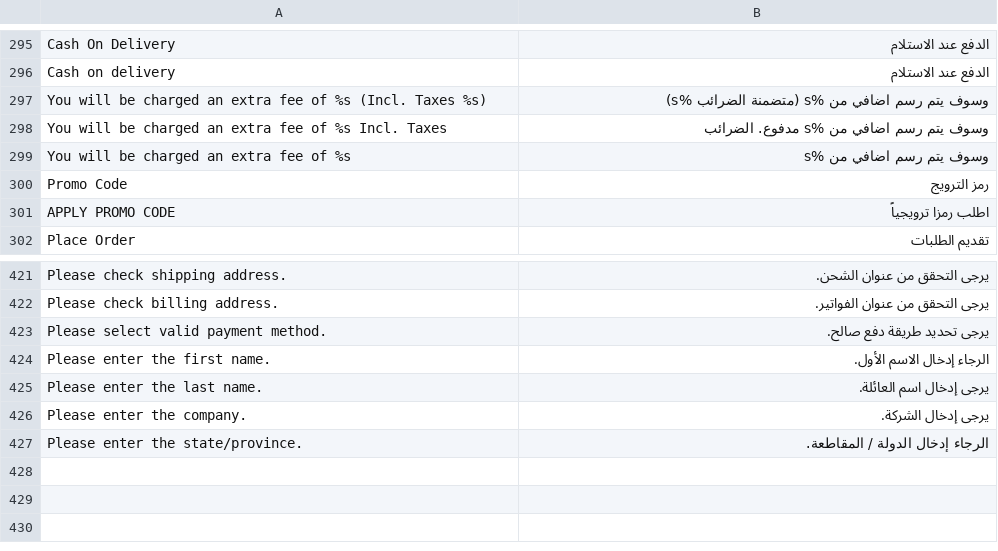
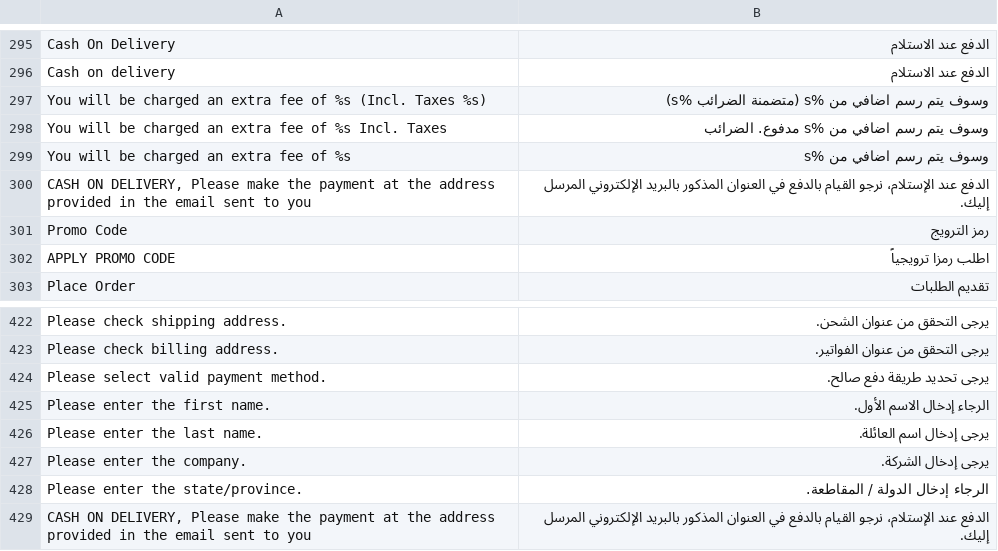
Before and after one commit to chkashif167/creo, a CSV file: app/design/frontend/base/default/locale/ar_SA/translate.csv, drawn as a sheet; only a part is shown, gaps mark what is left out; the diff names each change by its address in the sheet, - before the commit and + after, or states it on an @@ line.

Commit message:
extra email for iraq added

```diff
--- a/app/design/frontend/base/default/locale/ar_SA/translate.csv
+++ b/app/design/frontend/base/default/locale/ar_SA/translate.csv
+row 300: CASH ON DELIVERY, Please make the payment at the address provided in the email sent to you | الدفع عند الإستلام، نرجو القيام بالدفع في العنوان المذكور بالبريد الإلكتروني المرسل إليك.
+row 429: CASH ON DELIVERY, Please make the payment at the address provided in the email sent to you | الدفع عند الإستلام، نرجو القيام بالدفع في العنوان المذكور بالبريد الإلكتروني المرسل إليك.
```
Also changed, not shown: 1 other file.
